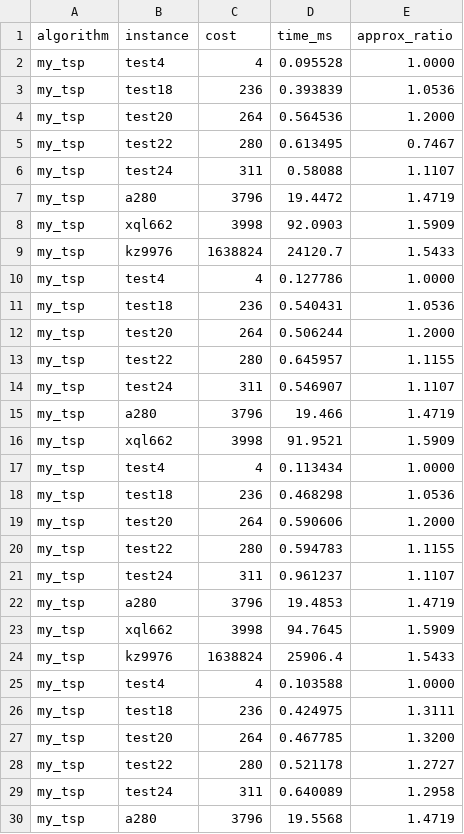
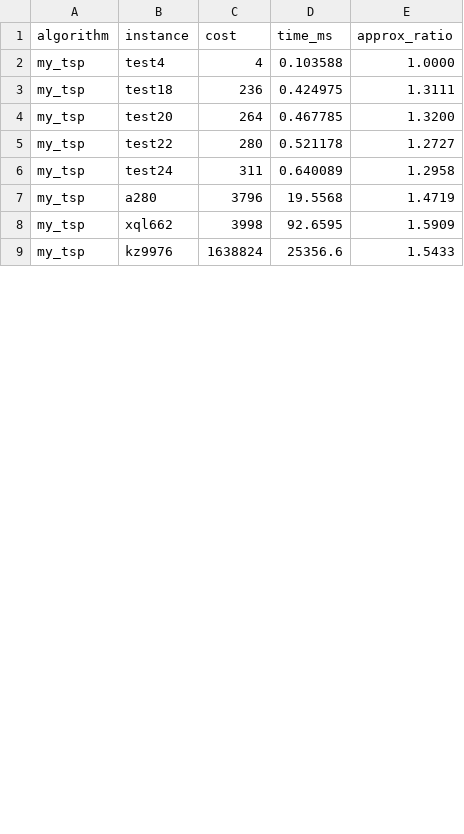
Before and after one commit to hmson3/TSP, a CSV file: my_tsp/result/my_tsp_result.csv, drawn as a sheet; only a part is shown; the shorter side is filled out with more unchanged rows; the diff covers the shown part only.

```diff
--- a/my_tsp/result/my_tsp_result.csv
+++ b/my_tsp/result/my_tsp_result.csv
@@ -1,25 +1,2 @@
 algorithm,instance,cost,time_ms,approx_ratio
-my_tsp,test4,4,0.095528,1.0000
-my_tsp,test18,236,0.393839,1.0536
-my_tsp,test20,264,0.564536,1.2000
-my_tsp,test22,280,0.613495,0.7467
-my_tsp,test24,311,0.58088,1.1107
-my_tsp,a280,3796,19.4472,1.4719
-my_tsp,xql662,3998,92.0903,1.5909
-my_tsp,kz9976,1638824,24120.7,1.5433
-my_tsp,test4,4,0.127786,1.0000
-my_tsp,test18,236,0.540431,1.0536
-my_tsp,test20,264,0.506244,1.2000
-my_tsp,test22,280,0.645957,1.1155
-my_tsp,test24,311,0.546907,1.1107
-my_tsp,a280,3796,19.466,1.4719
-my_tsp,xql662,3998,91.9521,1.5909
-my_tsp,test4,4,0.113434,1.0000
-my_tsp,test18,236,0.468298,1.0536
-my_tsp,test20,264,0.590606,1.2000
-my_tsp,test22,280,0.594783,1.1155
-my_tsp,test24,311,0.961237,1.1107
-my_tsp,a280,3796,19.4853,1.4719
-my_tsp,xql662,3998,94.7645,1.5909
-my_tsp,kz9976,1638824,25906.4,1.5433
 my_tsp,test4,4,0.103588,1.0000
```
Also changed, not shown: 9 added rows elsewhere in this file, christofides/result/christofides_result.csv, 7 other files.
